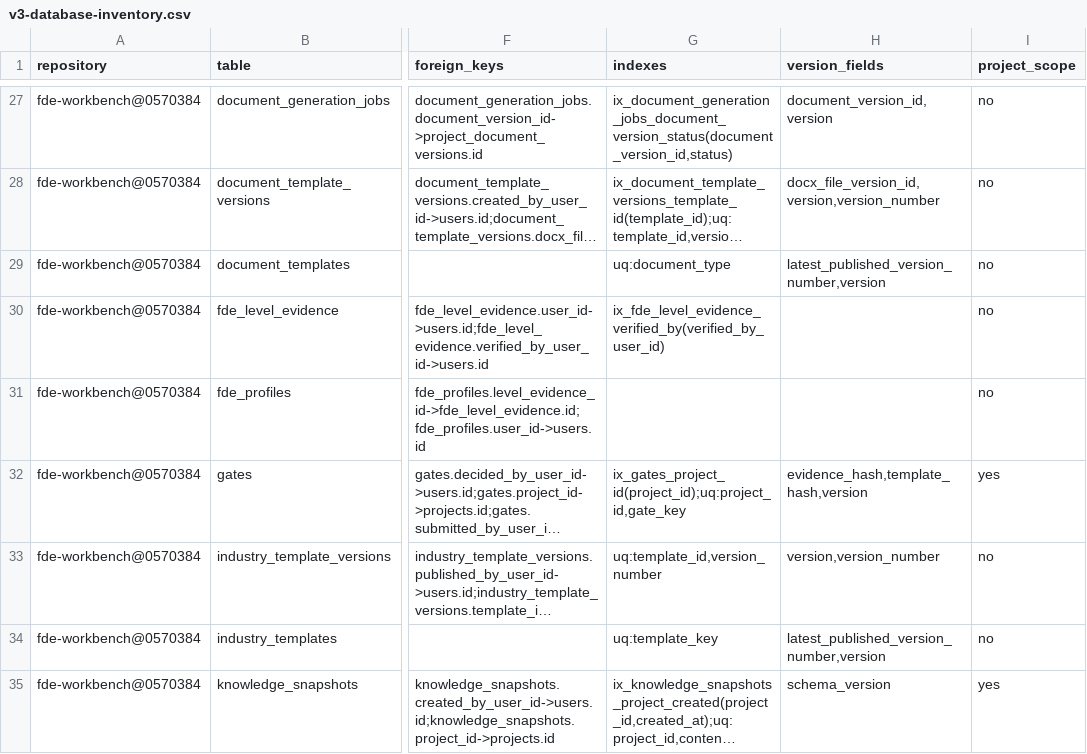
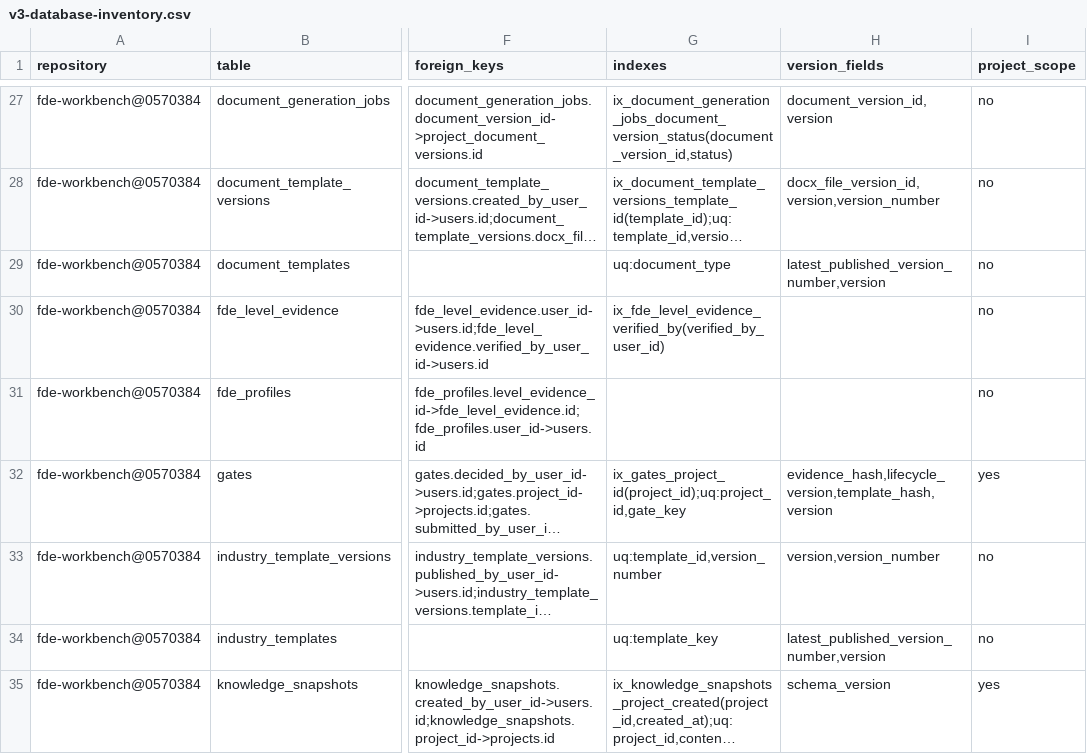
Before and after one commit to gxfde/fde-workbench, a CSV file: docs/audit/v3-database-inventory.csv, drawn as a sheet; only a part is shown, gaps mark what is left out; long unchanged cells end in …; the diff covers the shown part only; the diff names each change by its address in the sheet, - before the commit and + after, or states it on an @@ line.

```diff
--- a/docs/audit/v3-database-inventory.csv
+++ b/docs/audit/v3-database-inventory.csv
-H32 (version_fields): evidence_hash,template_hash,version
+H32 (version_fields): evidence_hash,lifecycle_version,template_hash,version
```
Also changed, not shown: 2 edited cells elsewhere in this file, docs/audit/v3-route-inventory.csv, 7 other files.
